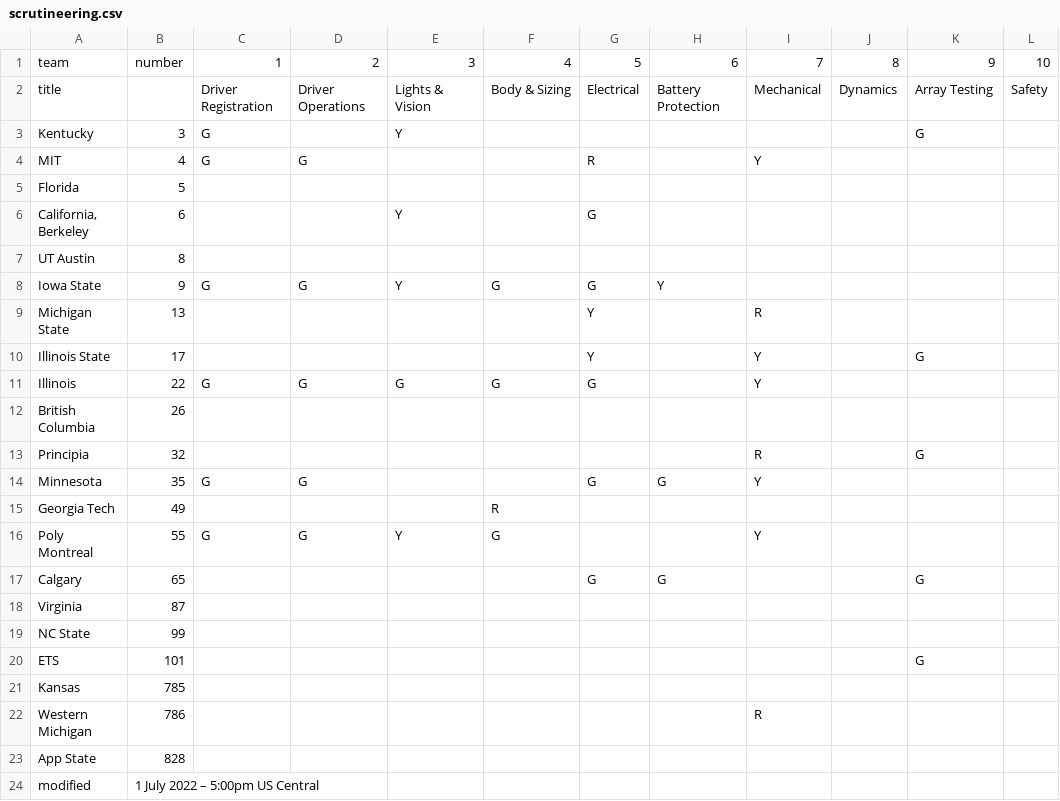
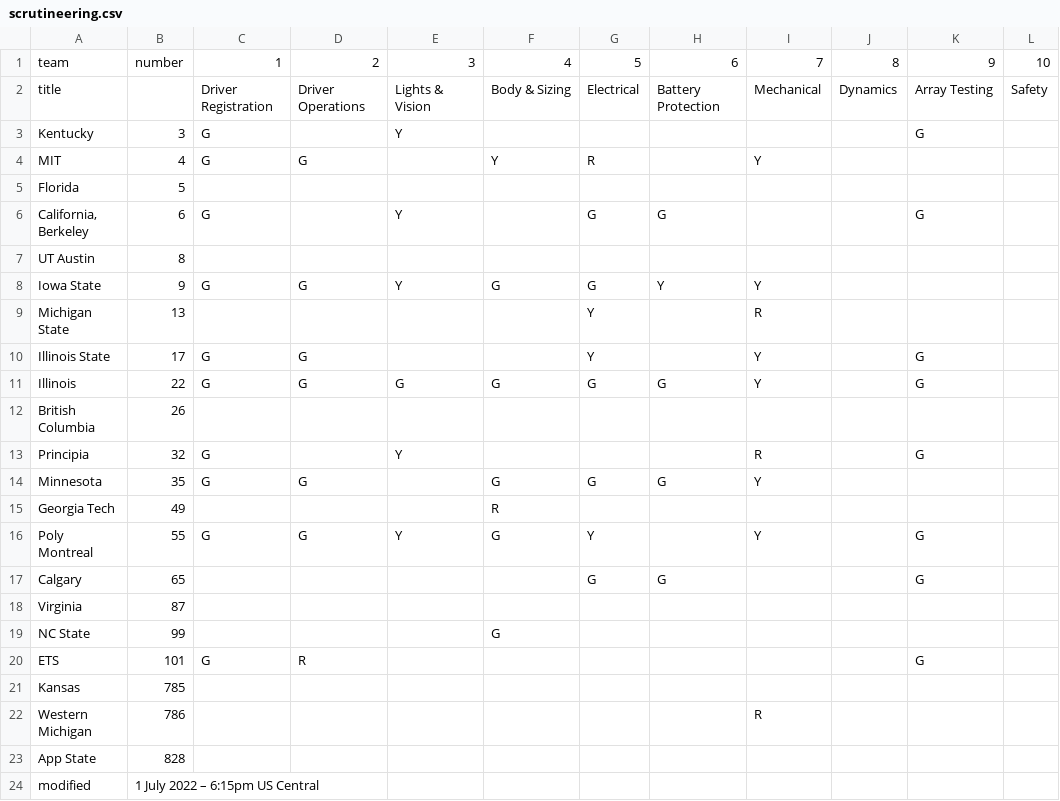
Before and after one commit to jtmullen/asc-fsgp-2022-results, a CSV file: _data/scrutineering.csv, drawn as a sheet; only a part is shown; the diff names each change by its address in the sheet, - before the commit and + after, or states it on an @@ line.

Commit message:
end of day 1 update

```diff
--- a/_data/scrutineering.csv
+++ b/_data/scrutineering.csv
-F4: (empty)
+F4: Y
-C6: (empty)
+C6: G
-H6: (empty)
+H6: G
-K6: (empty)
+K6: G
-I8: (empty)
+I8: Y
-C10: (empty)
+C10: G
-D10: (empty)
+D10: G
-H11: (empty)
+H11: G
-K11: (empty)
+K11: G
-C13: (empty)
+C13: G
-E13: (empty)
+E13: Y
-F14: (empty)
+F14: G
-G16: (empty)
+G16: Y
-K16: (empty)
+K16: G
-F19: (empty)
+F19: G
-C20: (empty)
+C20: G
-D20: (empty)
+D20: R
-B24: 1 July 2022 – 5:00pm US Central
+B24: 1 July 2022 – 6:15pm US Central
```
